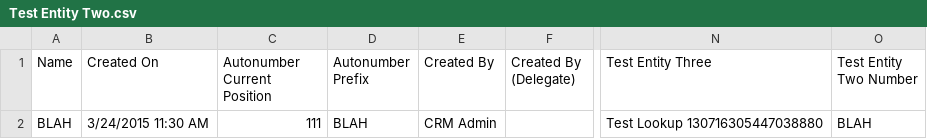
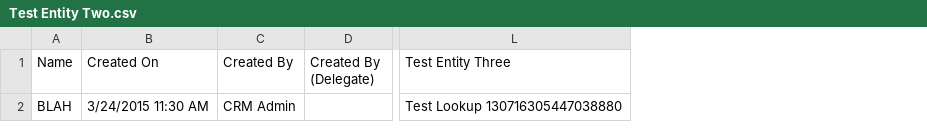
Before and after one commit to josephmcmac/JM-Dataverse-Toolbelt, a CSV file: JosephM.Xrm.ImporterExporter.Test/Files/Test Entity Two.csv, drawn as a sheet; only a part is shown, gaps mark what is left out; the diff names each change by its address in the sheet, - before the commit and + after, or states it on an @@ line.

Commit message:
Added relationships to C# constants + changed/fixed test entities

```diff
--- a/JosephM.Xrm.ImporterExporter.Test/Files/Test Entity Two.csv
+++ b/JosephM.Xrm.ImporterExporter.Test/Files/Test Entity Two.csv
-column C (Autonumber Current Position), row 2: 111
-column D (Autonumber Prefix), row 2: BLAH
-column O (Test Entity Two Number), row 2: BLAH
```
Also changed, not shown: JosephM.Xrm.ImporterExporter.Test/Files/Test Entity Three.csv, 18 other files.
